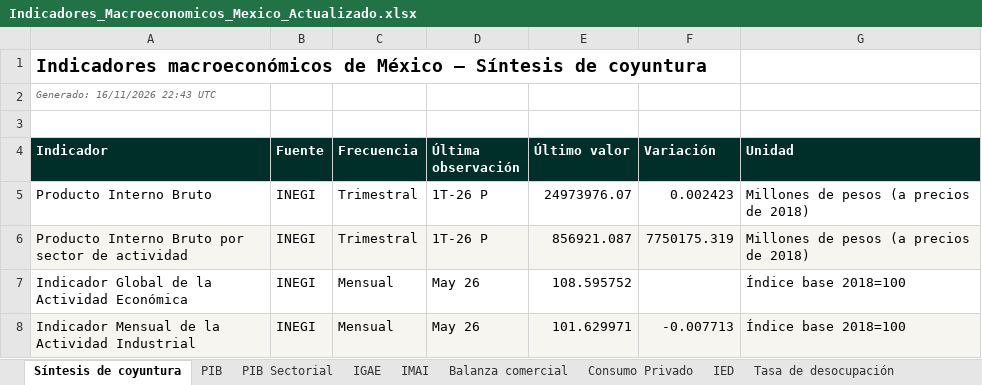
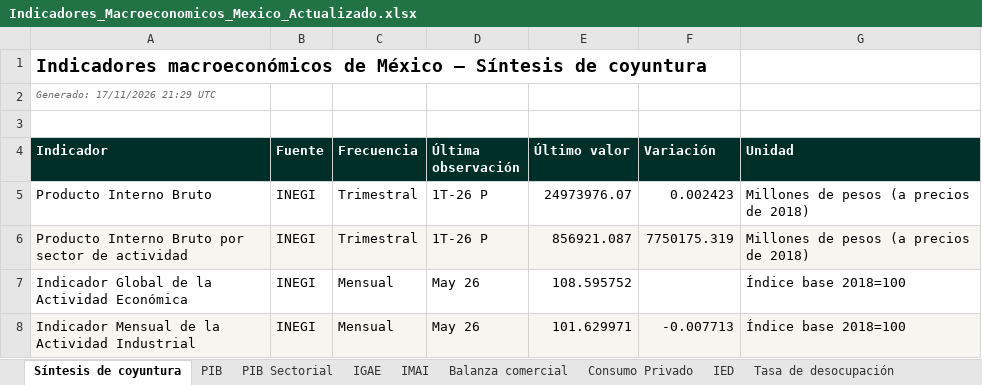
Before and after one commit to Miguelechave89/Indicadores_macroeconomicos_Mex, an Excel workbook: downloads/Indicadores_Macroeconomicos_Mexico_Actualizado.xlsx, sheet Síntesis de coyuntura, drawn as a sheet; only a part is shown; values as stored, in another font and other column widths than the file's, no borders; the diff names each change by its address in the sheet, - before the commit and + after, or states it on an @@ line.

```diff
--- a/downloads/Indicadores_Macroeconomicos_Mexico_Actualizado.xlsx (sheet Síntesis de coyuntura)
+++ b/downloads/Indicadores_Macroeconomicos_Mexico_Actualizado.xlsx (sheet Síntesis de coyuntura)
-A2 (Indicador): Generado: 16/11/2026 22:43 UTC
+A2 (Indicador): Generado: 17/11/2026 21:29 UTC
```
Also changed, not shown: sheet Control de actualizaciones, 6 other files.
